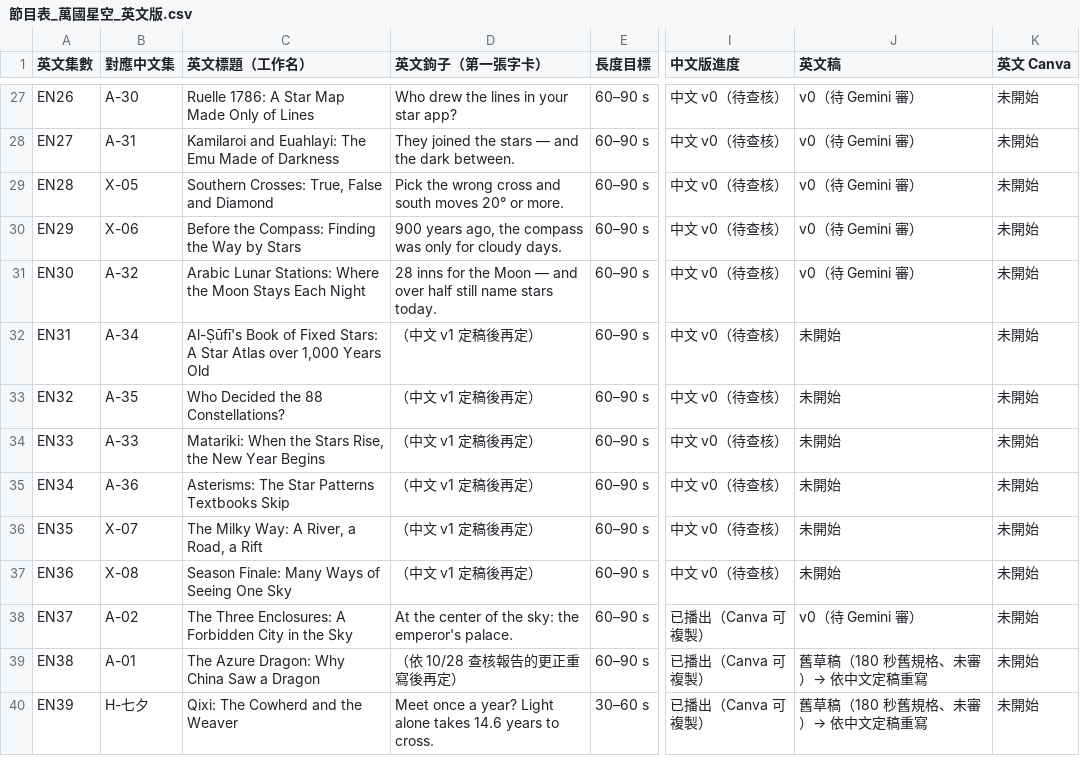
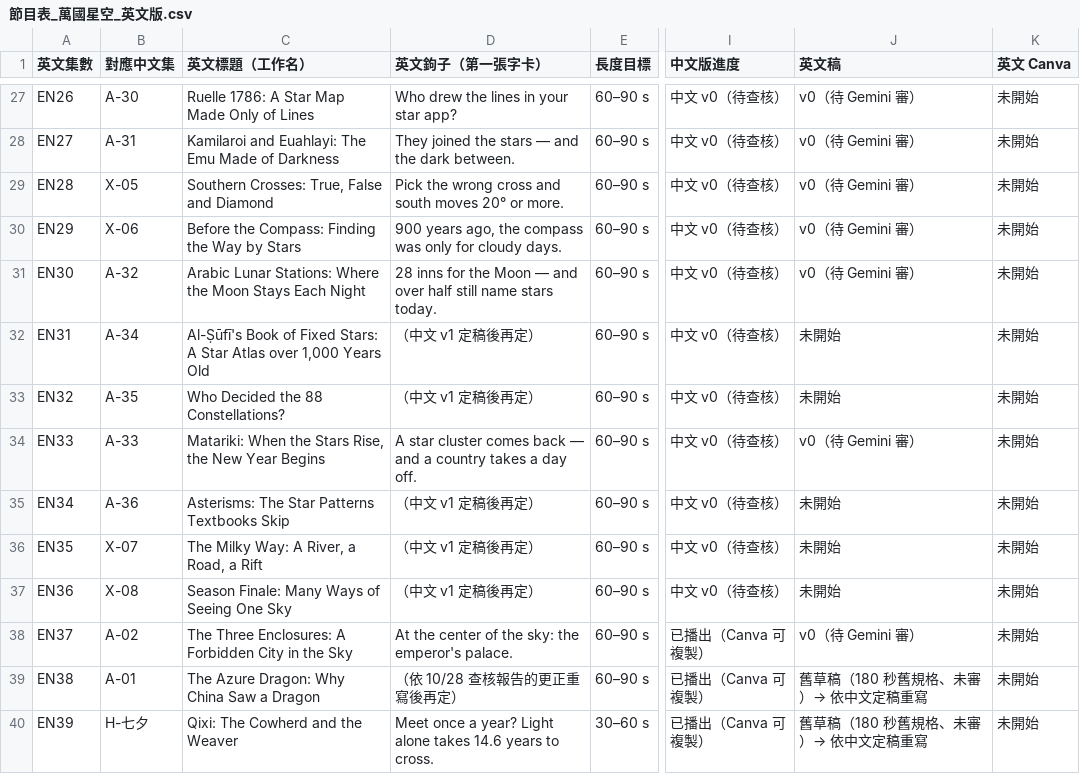
Before and after one commit to Kimchi2104/NTNU-Insta, a CSV file: 06_發布月曆/節目表_萬國星空_英文版.csv, drawn as a sheet; only a part is shown, gaps mark what is left out; the diff names each change by its address in the sheet, - before the commit and + after, or states it on an @@ line.

```diff
--- a/06_發布月曆/節目表_萬國星空_英文版.csv
+++ b/06_發布月曆/節目表_萬國星空_英文版.csv
-D34 (英文鉤子（第一張字卡）): （中文 v1 定稿後再定）
+D34 (英文鉤子（第一張字卡）): A star cluster comes back — and a country takes a day off.
-J34 (英文稿): 未開始
+J34 (英文稿): v0（待 Gemini 審）
```
Also changed, not shown: 06_發布月曆/英文譯名表.csv, 11 other files.
